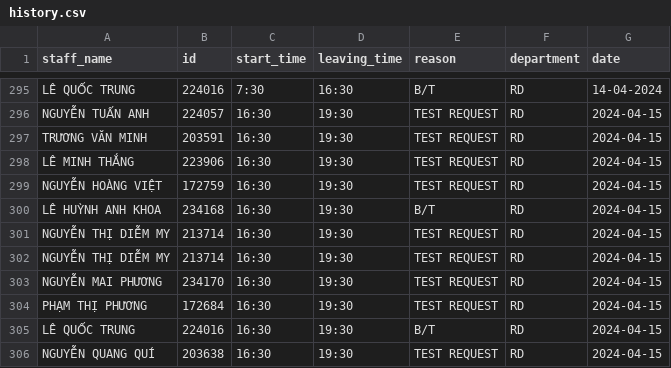
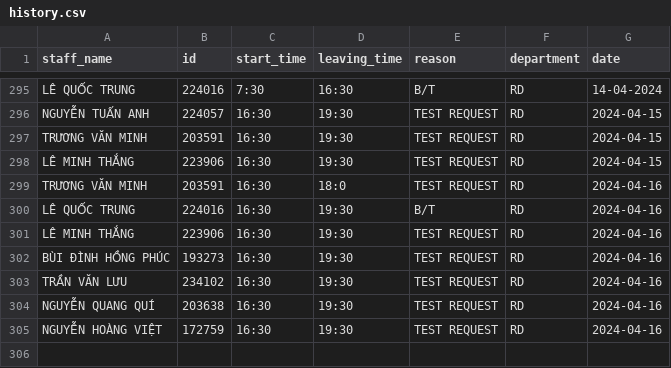
Before and after one commit to Harry-xdev/render-working-checkout, a CSV file: history.csv, drawn as a sheet; only a part is shown, gaps mark what is left out.

Commit message:
Update history.csv 2

```diff
--- a/history.csv
+++ b/history.csv
@@ -298,9 +298,8 @@ TRƯƠNG VĂN MINH,203591,16:30,19:30,TEST REQUEST,RD,2024-04-15
 LÊ MINH THẮNG,223906,16:30,19:30,TEST REQUEST,RD,2024-04-15
-NGUYỄN HOÀNG VIỆT,172759,16:30,19:30,TEST REQUEST,RD,2024-04-15
-LÊ HUỲNH ANH KHOA,234168,16:30,19:30,B/T,RD,2024-04-15
-NGUYỄN THỊ DIỄM MY,213714,16:30,19:30,TEST REQUEST,RD,2024-04-15
-NGUYỄN THỊ DIỄM MY,213714,16:30,19:30,TEST REQUEST,RD,2024-04-15
-NGUYỄN MAI PHƯƠNG,234170,16:30,19:30,TEST REQUEST,RD,2024-04-15
-PHẠM THỊ PHƯƠNG,172684,16:30,19:30,TEST REQUEST,RD,2024-04-15
-LÊ QUỐC TRUNG,224016,16:30,19:30,B/T,RD,2024-04-15
-NGUYỄN QUANG QUÍ,203638,16:30,19:30,TEST REQUEST,RD,2024-04-15
+TRƯƠNG VĂN MINH,203591,16:30,18:0,TEST REQUEST,RD,2024-04-16
+LÊ QUỐC TRUNG,224016,16:30,19:30,B/T,RD,2024-04-16
+LÊ MINH THẮNG,223906,16:30,19:30,TEST REQUEST,RD,2024-04-16
+BÙI ĐÌNH HỒNG PHÚC,193273,16:30,19:30,TEST REQUEST,RD,2024-04-16
+TRẦN VĂN LƯU,234102,16:30,19:30,TEST REQUEST,RD,2024-04-16
+NGUYỄN QUANG QUÍ,203638,16:30,19:30,TEST REQUEST,RD,2024-04-16
+NGUYỄN HOÀNG VIỆT,172759,16:30,19:30,TEST REQUEST,RD,2024-04-16
```
